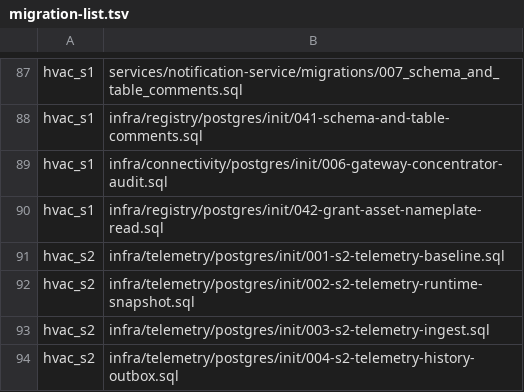
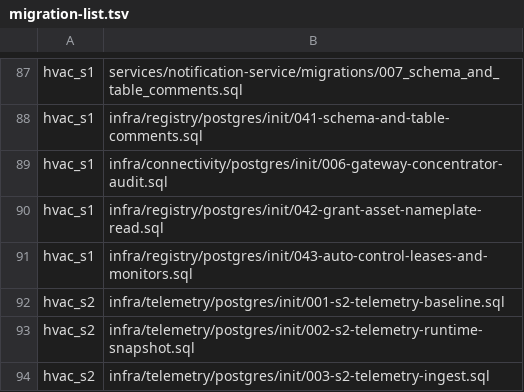
Before and after one commit to SwayingWindmill/HVAC_web, a TSV file: deploy/platform/phase1/migrations/migration-list.tsv, drawn as a sheet; only a part is shown, gaps mark what is left out; the shorter side is filled out with more unchanged rows.

Commit message:
feat(optimization): 落地限时有界自动控制租约与 30 分钟观测自动回退闭环 (#853)
* feat(optimization): add site auto-control lease and 30m rollback monitor

* fix(auto-control): enforce mTLS listener, lease medium-risk approval bypass, and rollback continuity

---------

Co-authored-by: SwayingWindmill <178725003+SwayingWindmill@users.noreply.github.com>

```diff
--- a/deploy/platform/phase1/migrations/migration-list.tsv
+++ b/deploy/platform/phase1/migrations/migration-list.tsv
@@ -90,2 +90,3 @@ hvac_s1|infra/connectivity/postgres/init/006-gateway-concentrator-audit.sql
 hvac_s1|infra/registry/postgres/init/042-grant-asset-nameplate-read.sql
+hvac_s1|infra/registry/postgres/init/043-auto-control-leases-and-monitors.sql
 hvac_s2|infra/telemetry/postgres/init/001-s2-telemetry-baseline.sql
```
Also changed, not shown: 44 other files.
